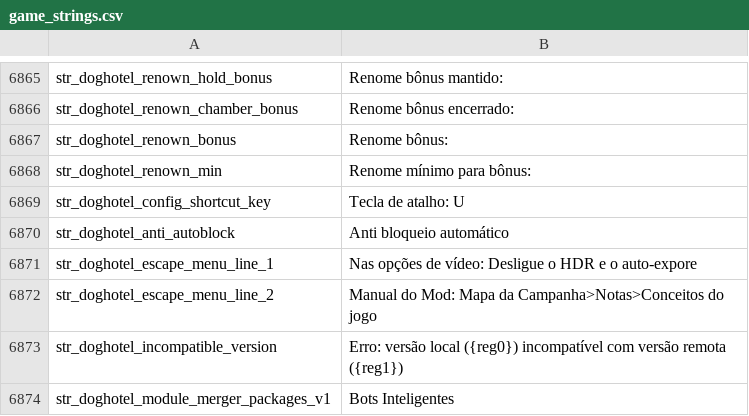
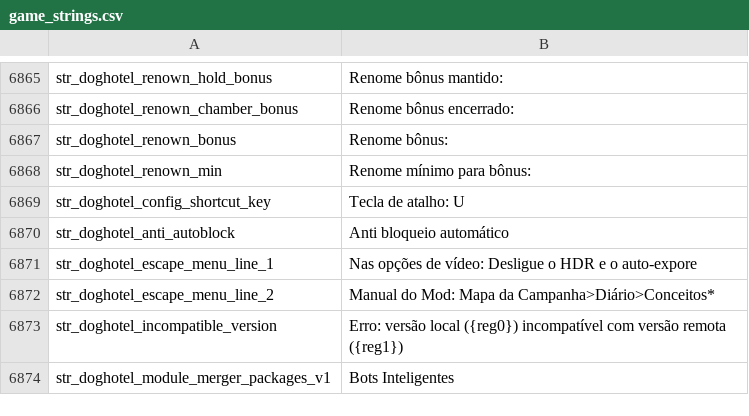
Before and after one commit to Shojisl/Tradu-PTBR-BP-3.1, a CSV file: EXTRAS/TÍTULOS DO REINO DO JOGADOR (player kingdom titles)/BP 1.0 - Croata/game_strings.csv, drawn as a sheet; only a part is shown, gaps mark what is left out; the diff covers the shown part only.

```diff
--- a/EXTRAS/TÍTULOS DO REINO DO JOGADOR (player kingdom titles)/BP 1.0 - Croata/game_strings.csv
+++ b/EXTRAS/TÍTULOS DO REINO DO JOGADOR (player kingdom titles)/BP 1.0 - Croata/game_strings.csv
@@ -6871,3 +6871,3 @@ str_doghotel_anti_autoblock|Anti bloqueio automático
 str_doghotel_escape_menu_line_1|Nas opções de vídeo: Desligue o HDR e o auto-expore
-str_doghotel_escape_menu_line_2|Manual do Mod: Mapa da Campanha>Notas>Conceitos do jogo
+str_doghotel_escape_menu_line_2|Manual do Mod: Mapa da Campanha>Diário>Conceitos*
 str_doghotel_incompatible_version|Erro: versão local ({reg0}) incompatível com versão remota ({reg1})
```
Also changed, not shown: 14 edited cells elsewhere in this file, 1 other file.
